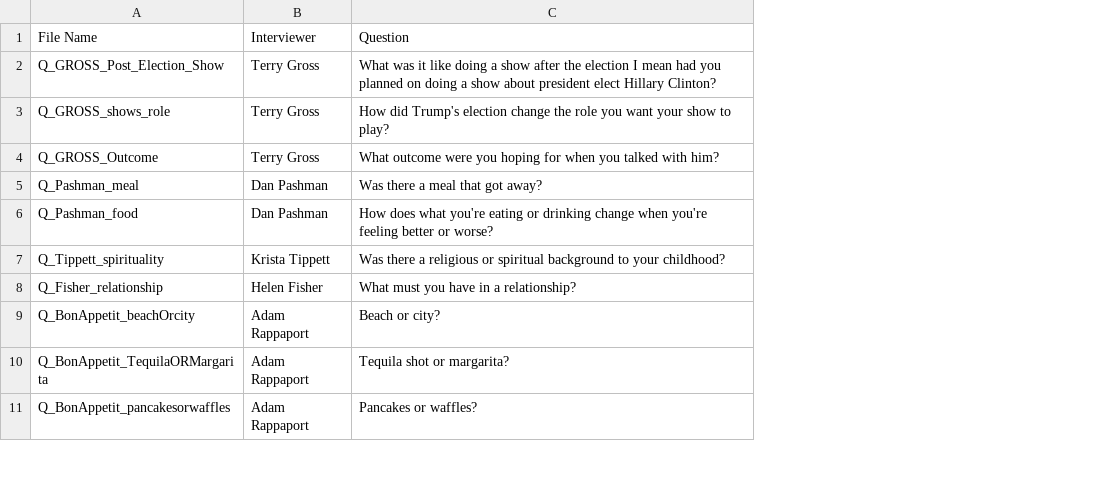
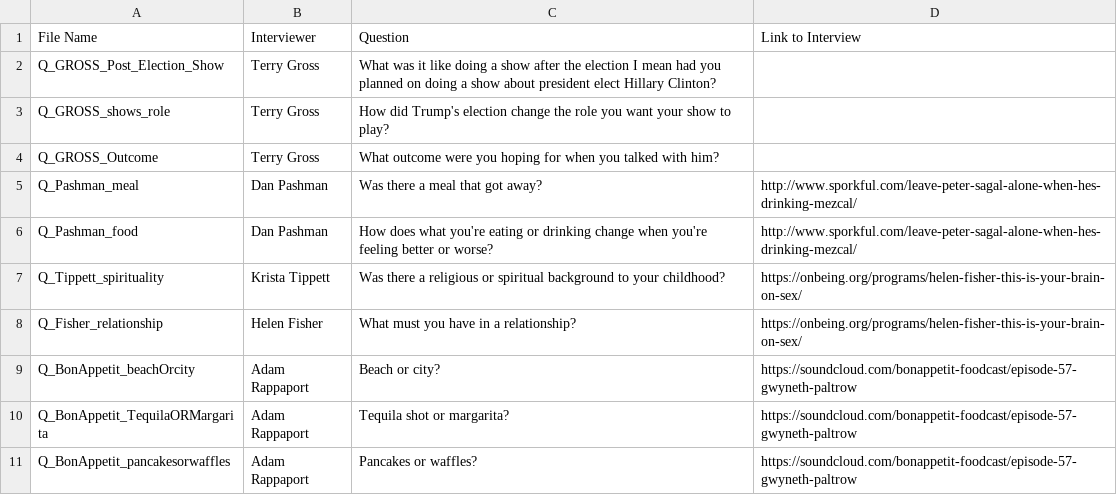
Before and after one commit to cheesymoo/podcast_madlib, a CSV file: backend/Questions.csv, drawn as a sheet; only a part is shown; the diff names each change by its address in the sheet, - before the commit and + after, or states it on an @@ line.

Commit message:
New fields in the data structure.

```diff
--- a/backend/Questions.csv
+++ b/backend/Questions.csv
+column D (Link to Interview), rows 5-11: http://www.sporkful.com/leave-peter-sagal-alone-when-hes-drinking-mezcal/ | http://www.sporkful.com/leave-peter-sagal-alone-when-hes-drinking-mezcal/ | https://onbeing.org/programs/helen-fisher-this-is-your-brain-on-sex/ | https://onbeing.org/programs/helen-fisher-this-is-your-brain-on-sex/ | https://soundcloud.com/bonappetit-foodcast/episode-57-gwyneth-paltrow | https://soundcloud.com/bonappetit-foodcast/episode-57-gwyneth-paltrow | https://soundcloud.com/bonappetit-foodcast/episode-57-gwyneth-paltrow
```
Also changed, not shown: 3 other files.
